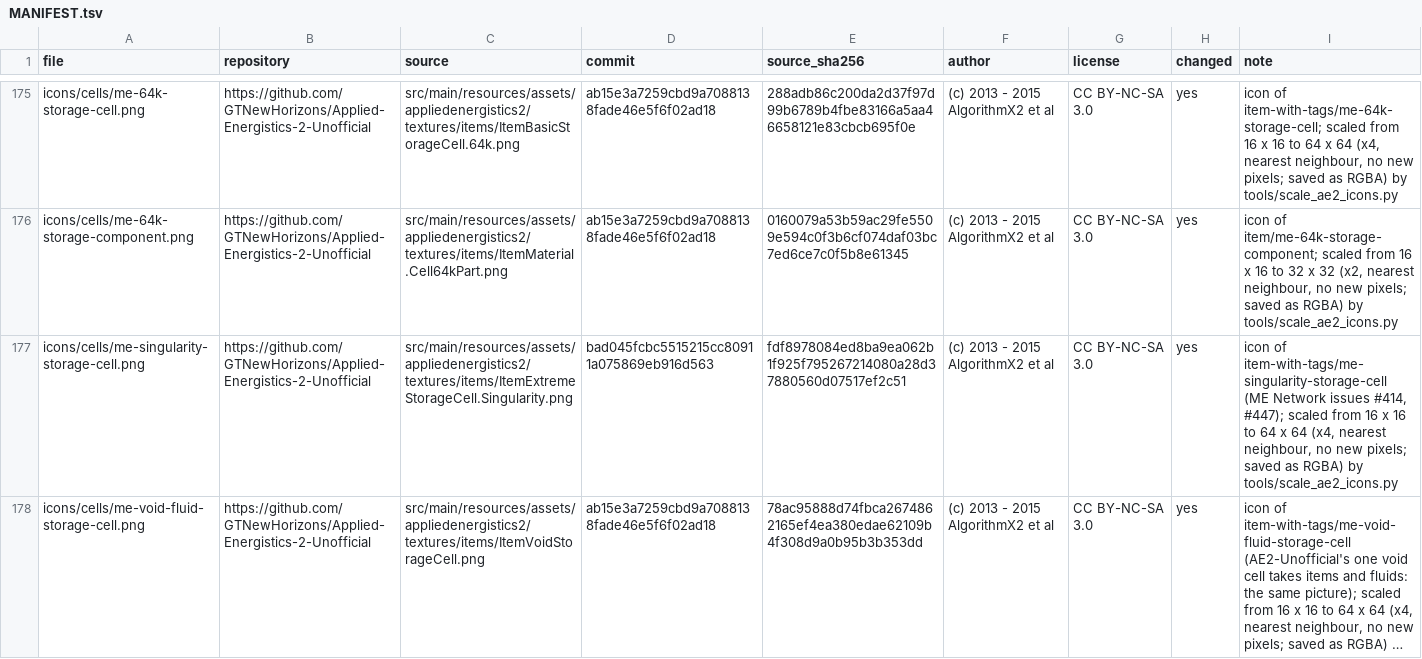
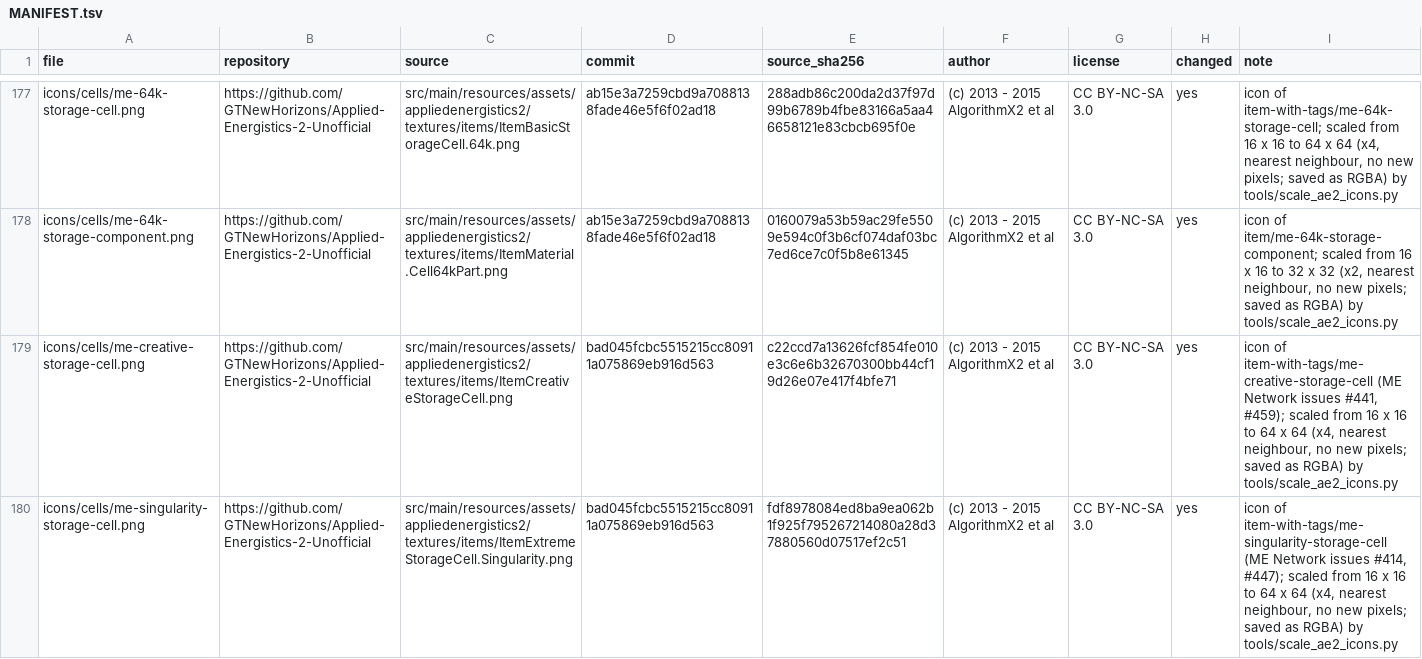
Before and after one commit to Rykon00/me-network, a TSV file: ae2-textures/MANIFEST.tsv, drawn as a sheet; only a part is shown, gaps mark what is left out; the shorter side is filled out with more unchanged rows; long unchanged cells end in …; the diff covers the shown part only; the diff names each change by its address in the sheet, - before the commit and + after, or states it on an @@ line.

```diff
--- a/ae2-textures/MANIFEST.tsv
+++ b/ae2-textures/MANIFEST.tsv
+row 179: icons/cells/me-creative-storage-cell.png | https://github.com/GTNewHorizons/Applied-Energistics-2-Unofficial | src/main/resources/assets/appliedenergistics2/textures/items/ItemCreativeStorageCell.png | bad045fcbc5515215cc80911a075869eb916d563 | c22ccd7a13626fcf854fe010e3c6e6b32670300bb44cf19d26e07e417f4bfe71 | (c) 2013 - 2015 AlgorithmX2 et al | CC BY-NC-SA 3.0 | yes | icon of item-with-tags/me-creative-storage-cell (ME Network issues #441, #459); scaled from 16 x 16 to 64 x 64 (x4, nearest neighbour, no new pixels; saved as RGBA) by tools/scale_ae2_icons.py
```
Also changed, not shown: 3 added rows elsewhere in this file, 9 other files.
